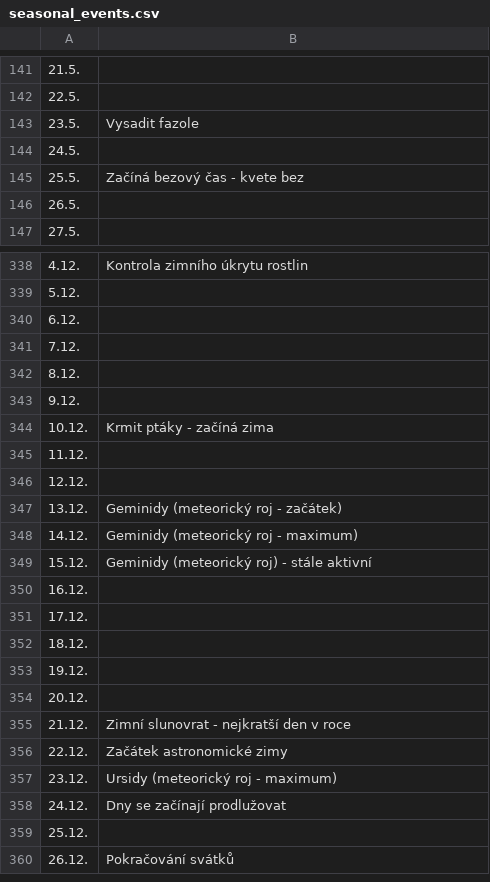
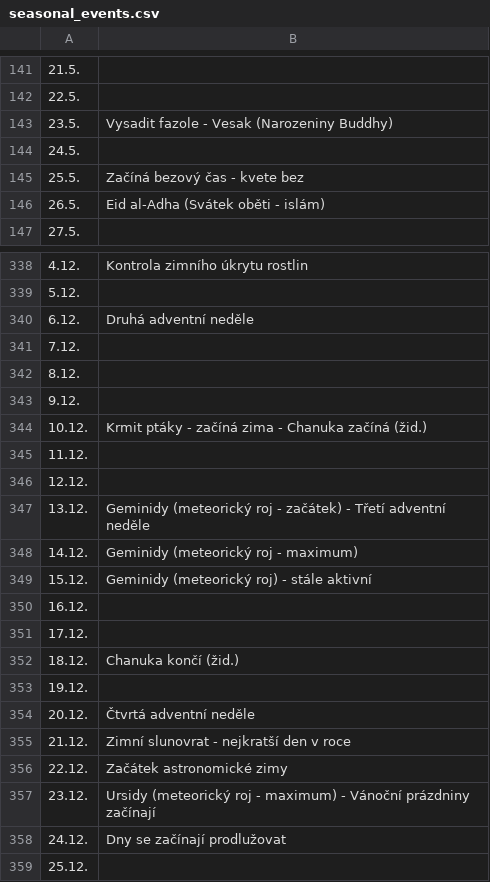
Before and after one commit to RubyElders/good-morning-prototype, a CSV file: server/seasonal_events.csv, drawn as a sheet; only a part is shown, gaps mark what is left out; the shorter side is filled out with more unchanged rows; the diff covers the shown part only.

```diff
--- a/server/seasonal_events.csv
+++ b/server/seasonal_events.csv
@@ -142,6 +142,6 @@
 22.5.,
-23.5.,Vysadit fazole
+23.5.,Vysadit fazole - Vesak (Narozeniny Buddhy)
 24.5.,
 25.5.,Začíná bezový čas - kvete bez
-26.5.,
+26.5.,Eid al-Adha (Svátek oběti - islám)
 27.5.,
@@ -339,3 +339,3 @@
 5.12.,
-6.12.,
+6.12.,Druhá adventní neděle
 7.12.,
@@ -343,6 +343,6 @@
 9.12.,
-10.12.,Krmit ptáky - začíná zima
+10.12.,Krmit ptáky - začíná zima - Chanuka začíná (žid.)
 11.12.,
 12.12.,
-13.12.,Geminidy (meteorický roj - začátek)
+13.12.,Geminidy (meteorický roj - začátek) - Třetí adventní neděle
 14.12.,Geminidy (meteorický roj - maximum)
@@ -351,8 +351,8 @@
 17.12.,
-18.12.,
+18.12.,Chanuka končí (žid.)
 19.12.,
-20.12.,
+20.12.,Čtvrtá adventní neděle
 21.12.,Zimní slunovrat - nejkratší den v roce
 22.12.,Začátek astronomické zimy
-23.12.,Ursidy (meteorický roj - maximum)
+23.12.,Ursidy (meteorický roj - maximum) - Vánoční prázdniny začínají
 24.12.,Dny se začínají prodlužovat
```
Also changed, not shown: 29 edited cells elsewhere in this file.
